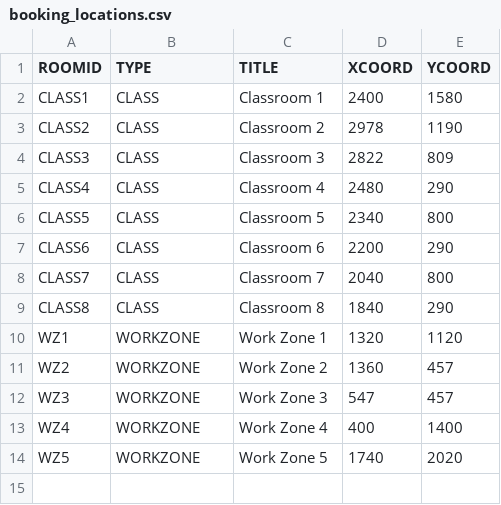
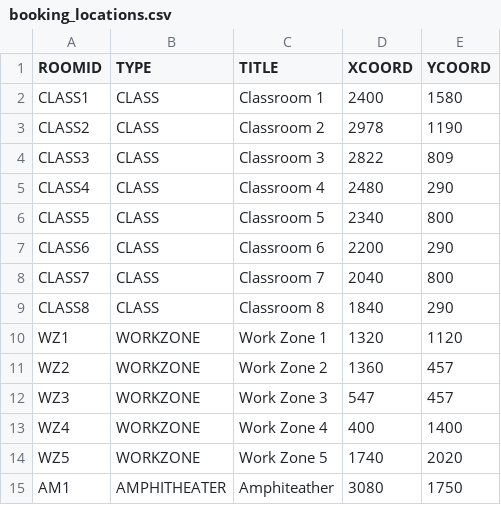
Before and after one commit to soft-eng-d19-team-c/CS3733-D19-Team-C-Project, a CSV file: src/main/resources/data/booking_locations.csv, drawn as a sheet.

Commit message:
add amphitheater wow this word is hard to spell haha

```diff
--- a/src/main/resources/data/booking_locations.csv
+++ b/src/main/resources/data/booking_locations.csv
@@ -14 +14,2 @@ WZ4,WORKZONE,Work Zone 4,400,1400
 WZ5,WORKZONE,Work Zone 5,1740,2020
+AM1,AMPHITHEATER,Amphiteather,3080,1750
```
Also changed, not shown: 1 other file.
